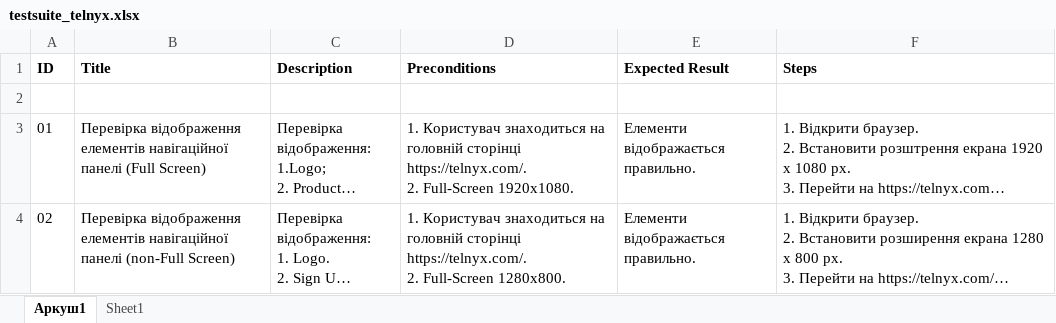
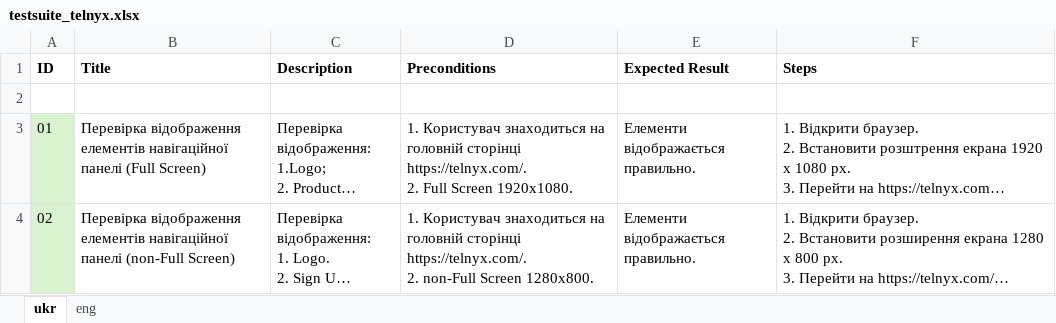
Before and after one commit to gadiim/23.09.24_cypress_project, an Excel workbook: testsuite_telnyx.xlsx, sheet ukr, drawn as a sheet; only a part is shown; long unchanged cells end in …; values as stored, in another font and other column widths than the file's, no borders; ↵ is a line break in a cell; the diff covers the shown part only; the diff names each change by its address in the sheet, - before the commit and + after, or states it on an @@ line.

```diff
--- a/testsuite_telnyx.xlsx (sheet ukr)
+++ b/testsuite_telnyx.xlsx (sheet ukr)
-sheet tab: Аркуш1
+sheet tab: ukr
-sheet tab: Sheet1
+sheet tab: eng
-A3:A4 fill: none
+A3:A4 fill: #D9F2D0
-D3 (Preconditions): …https://telnyx.com/. ↵ 2. Full-Screen 1920x1080.
+D3 (Preconditions): …https://telnyx.com/. ↵ 2. Full Screen 1920x1080.
-D4 (Preconditions): …https://telnyx.com/. ↵ 2. Full-Screen 1280x800.
+D4 (Preconditions): …https://telnyx.com/. ↵ 2. non-Full Screen 1280x800.
```
Also changed, not shown: 2 added rows and 4 removed rows elsewhere in this sheet, sheet eng, hidden cells, 7 other files.
